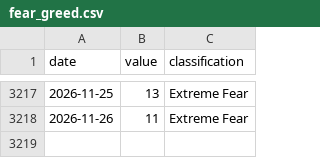
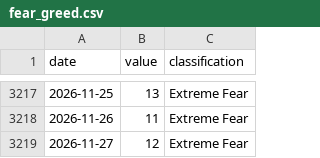
Before and after one commit to FlameSovereign/Cryptocurrency, a CSV file: data/fear_greed.csv, drawn as a sheet; only a part is shown, gaps mark what is left out; the diff names each change by its address in the sheet, - before the commit and + after, or states it on an @@ line.

```diff
--- a/data/fear_greed.csv
+++ b/data/fear_greed.csv
+row 3219: 2026-11-27 | 12 | Extreme Fear
```
Also changed, not shown: data/gate_movers.csv, data/stock_tokens.csv, 1 other file.
